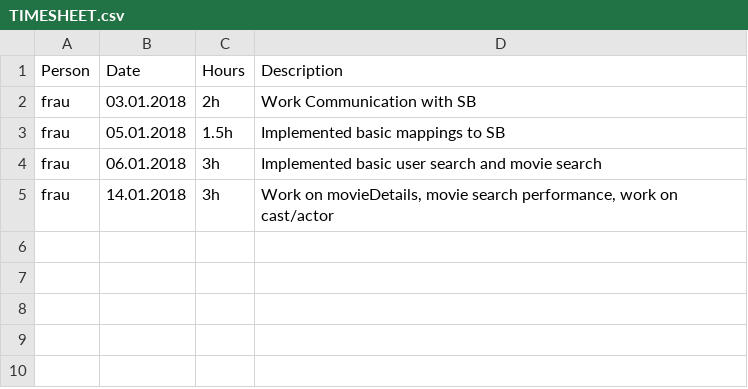
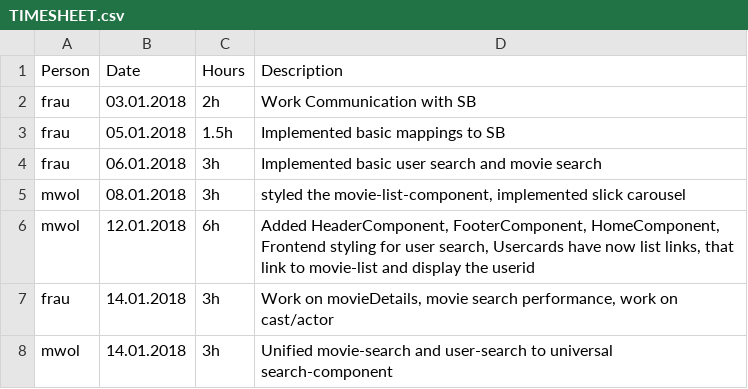
Before and after one commit to MrOrange1992/SWENGular, a CSV file: TIMESHEET.csv, drawn as a sheet; the diff names each change by its address in the sheet, - before the commit and + after, or states it on an @@ line.

Commit message:
update timesheet

```diff
--- a/TIMESHEET.csv
+++ b/TIMESHEET.csv
+row 5: mwol | 08.01.2018 | 3h | styled the movie-list-component, implemented slick carousel
+row 6: mwol | 12.01.2018 | 6h | Added HeaderComponent, FooterComponent, HomeComponent, Frontend styling for user search, Usercards have now list links, that link to movie-list and display the userid
+row 8: mwol | 14.01.2018 | 3h | Unified movie-search and user-search to universal search-component
```
